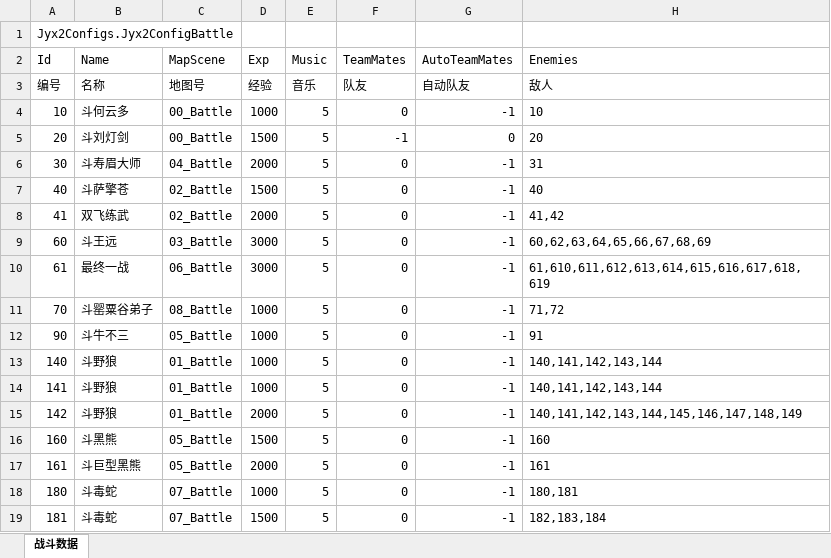
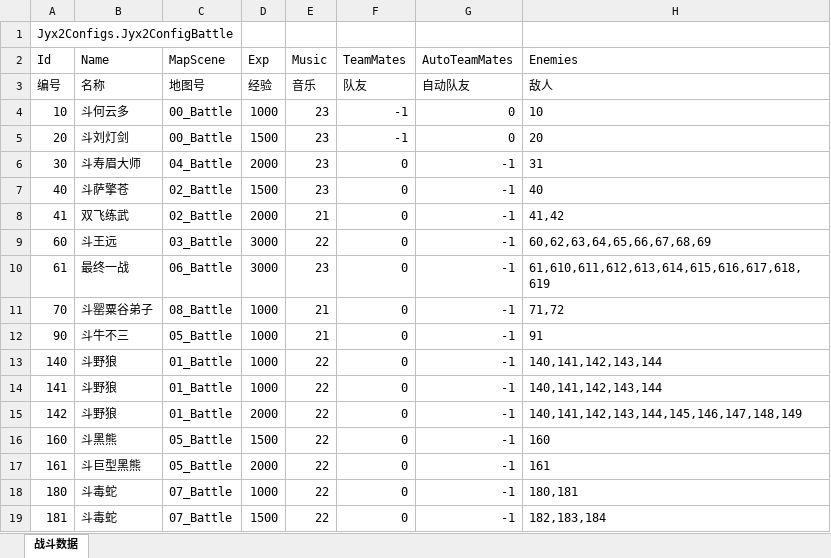
Before and after one commit to jynew/jynew, an Excel workbook: jyx2/Assets/Mods/SAMPLE/Configs/战斗.xlsx, sheet 战斗数据, drawn as a sheet; values as stored, in another font and other column widths than the file's, no borders; the diff names each change by its address in the sheet, - before the commit and + after, or states it on an @@ line.

```diff
--- a/jyx2/Assets/Mods/SAMPLE/Configs/战斗.xlsx (sheet 战斗数据)
+++ b/jyx2/Assets/Mods/SAMPLE/Configs/战斗.xlsx (sheet 战斗数据)
-E4:E7 (Music): 5
+E4:E7 (Music): 23
-F4 (TeamMates): 0
+F4 (TeamMates): -1
-G4 (AutoTeamMates): -1
+G4 (AutoTeamMates): 0
-E8 (Music): 5
+E8 (Music): 21
-E9 (Music): 5
+E9 (Music): 22
-E10 (Music): 5
+E10 (Music): 23
-E11:E12 (Music): 5
+E11:E12 (Music): 21
-E13:E19 (Music): 5
+E13:E19 (Music): 22
```
Also changed, not shown: jyx2/Assets/Mods/SAMPLE/Configs/场景.xlsx, 48 other files.
